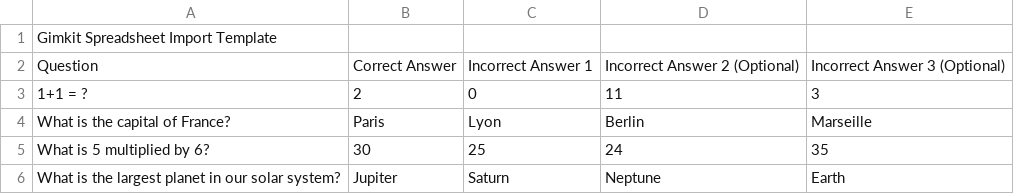
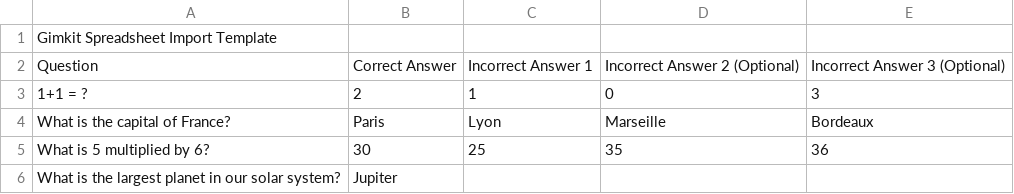
Before and after one commit to slowpoke111/Blooket-Creator, a CSV file: data/output.csv, drawn as a sheet.

```diff
--- a/data/output.csv
+++ b/data/output.csv
@@ -2,5 +2,5 @@ Gimkit Spreadsheet Import Template,,,,
 Question,Correct Answer,Incorrect Answer 1,Incorrect Answer 2 (Optional),Incorrect Answer 3 (Optional)
-1+1 = ?,2,0,11,3
-What is the capital of France?,Paris,Lyon,Berlin,Marseille
-What is 5 multiplied by 6?,30,25,24,35
-What is the largest planet in our solar system?,Jupiter,Saturn,Neptune,Earth
+1+1 = ?,2,1,0,3
+What is the capital of France?,Paris,Lyon,Marseille,Bordeaux
+What is 5 multiplied by 6?,30,25,35,36
+What is the largest planet in our solar system?,Jupiter,,,
```
Also changed, not shown: 8 other files.
